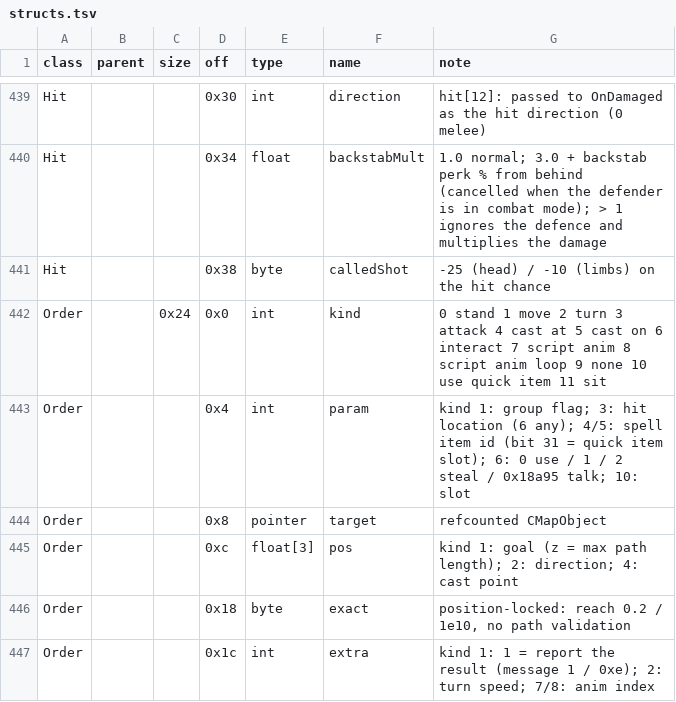
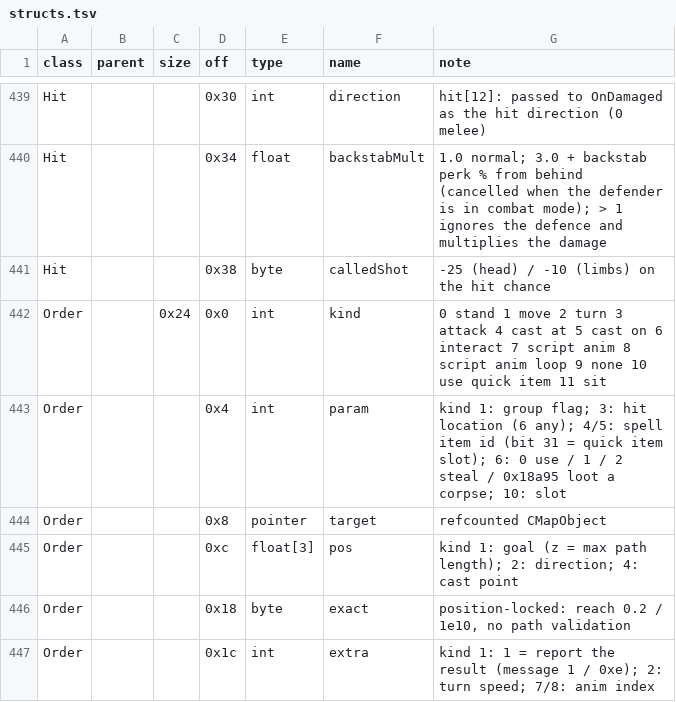
Before and after one commit to Kyr4l/ei-universal-mod, a TSV file: docs/game-exe/structs.tsv, drawn as a sheet; only a part is shown, gaps mark what is left out.

Commit message:
progress on reversing game.exe

```diff
--- a/docs/game-exe/structs.tsv
+++ b/docs/game-exe/structs.tsv
@@ -442,3 +442,3 @@ Hit			0x38	byte	calledShot	-25 (head) / -10 (limbs) on the hit chance
 Order		0x24	0x0	int	kind	0 stand 1 move 2 turn 3 attack 4 cast at 5 cast on 6 interact 7 script anim 8 script anim loop 9 none 10 use quick item 11 sit
-Order			0x4	int	param	kind 1: group flag; 3: hit location (6 any); 4/5: spell item id (bit 31 = quick item slot); 6: 0 use / 1 / 2 steal / 0x18a95 talk; 10: slot
+Order			0x4	int	param	kind 1: group flag; 3: hit location (6 any); 4/5: spell item id (bit 31 = quick item slot); 6: 0 use / 1 / 2 steal / 0x18a95 loot a corpse; 10: slot
 Order			0x8	pointer	target	refcounted CMapObject
```
Also changed, not shown: 6 other files.
